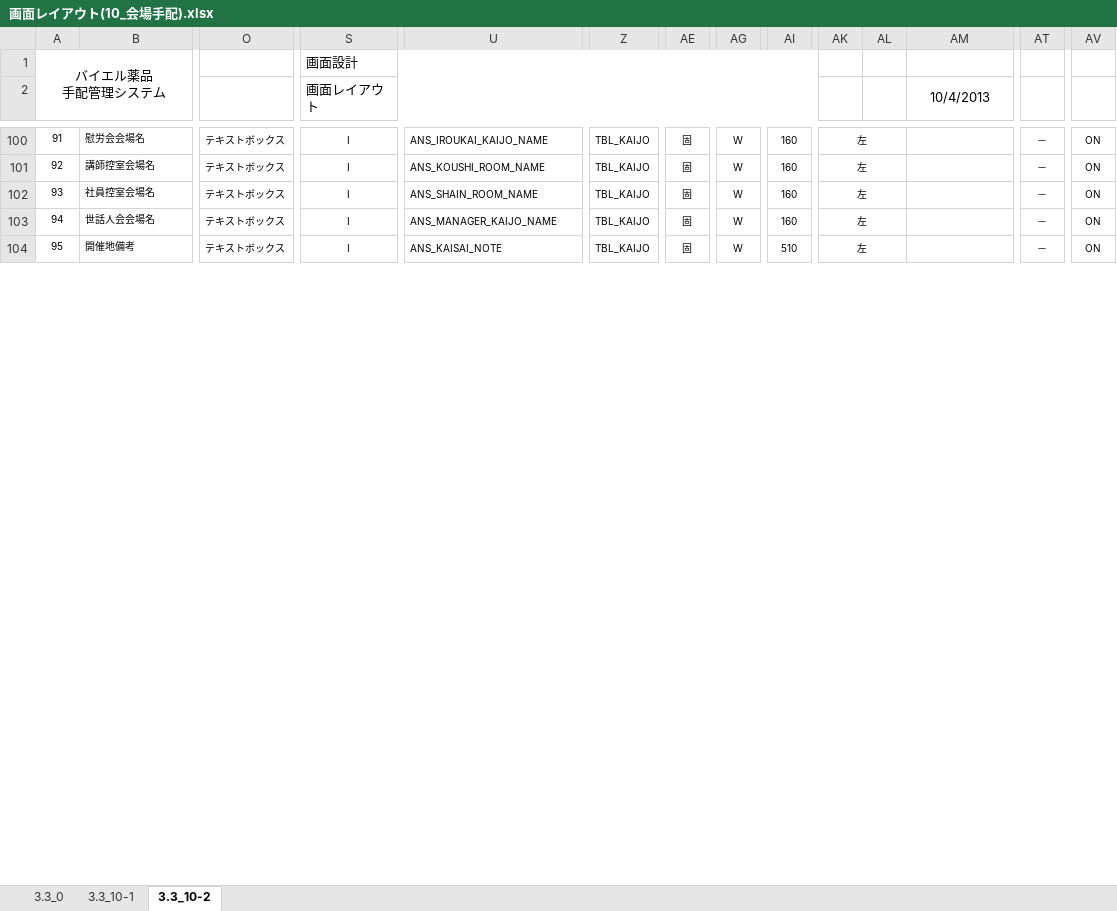
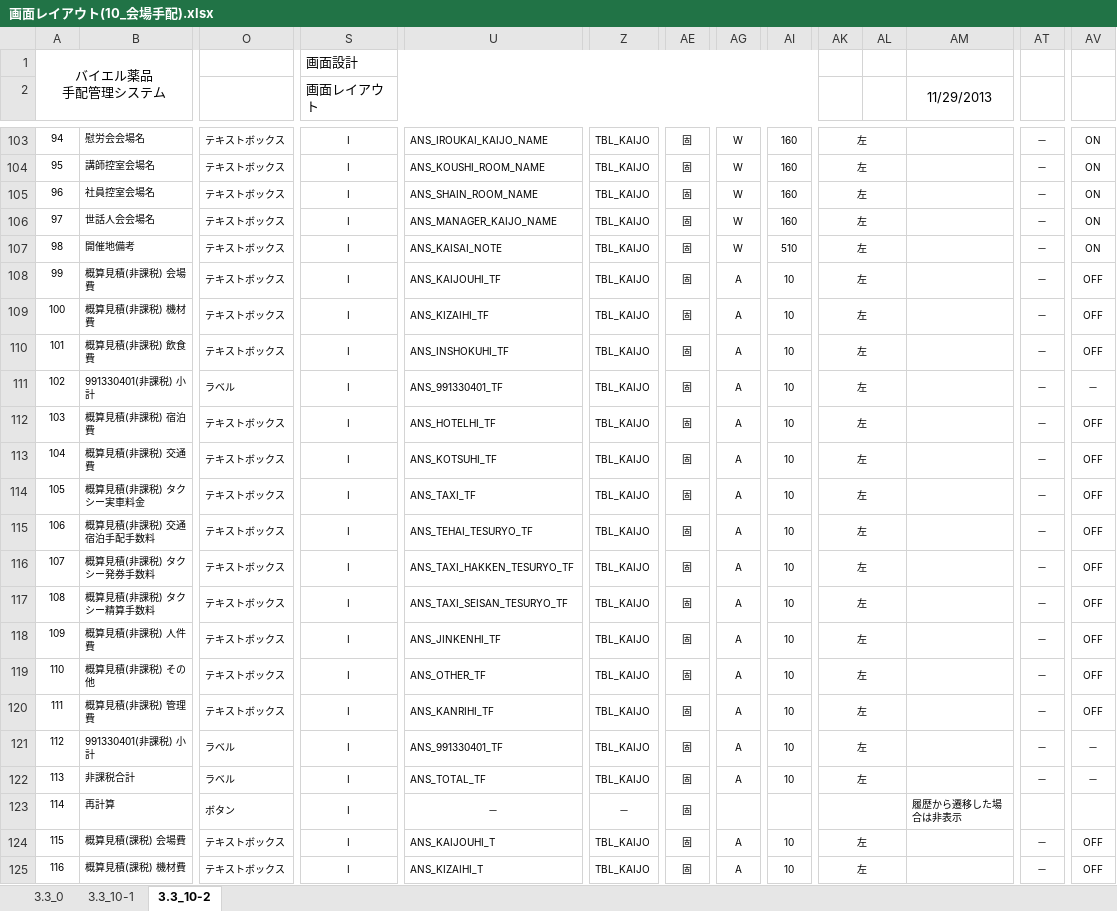
Before and after one commit to MakoYamada/pj_monolith, an Excel workbook: 20 開発資料/02.画面、帳票設計/画面レイアウト(10_会場手配).xlsx, sheet 3.3_10-2, drawn as a sheet; only a part is shown, gaps mark what is left out; values as stored, in another font and other column widths than the file's, no borders; rows hold the shown columns only; the diff covers the shown part only; the diff names each change by its address in the sheet, - before the commit and + after, or states it on an @@ line.

```diff
--- a/20 開発資料/02.画面、帳票設計/画面レイアウト(10_会場手配).xlsx (sheet 3.3_10-2)
+++ b/20 開発資料/02.画面、帳票設計/画面レイアウト(10_会場手配).xlsx (sheet 3.3_10-2)
-AM2: 10/4/2013
+AM2: 11/29/2013
@@ column A renumbered from row 12 down @@
+row 108: 99 | 概算見積(非課税) 会場費 | テキストボックス | I | ANS_KAIJOUHI_TF | TBL_KAIJO | 固 | A | 10 | 左 |  |  | － | OFF
+row 109: 100 | 概算見積(非課税) 機材費 | テキストボックス | I | ANS_KIZAIHI_TF | TBL_KAIJO | 固 | A | 10 | 左 |  |  | － | OFF
+row 110: 101 | 概算見積(非課税) 飲食費 | テキストボックス | I | ANS_INSHOKUHI_TF | TBL_KAIJO | 固 | A | 10 | 左 |  |  | － | OFF
@@ row 113 moved to row 111: 102 @@
+row 112: 103 | 概算見積(非課税) 宿泊費 | テキストボックス | I | ANS_HOTELHI_TF | TBL_KAIJO | 固 | A | 10 | 左 |  |  | － | OFF
+row 113: 104 | 概算見積(非課税) 交通費 | テキストボックス | I | ANS_KOTSUHI_TF | TBL_KAIJO | 固 | A | 10 | 左 |  |  | － | OFF
+row 114: 105 | 概算見積(非課税) タクシー実車料金 | テキストボックス | I | ANS_TAXI_TF | TBL_KAIJO | 固 | A | 10 | 左 |  |  | － | OFF
+row 115: 106 | 概算見積(非課税) 交通宿泊手配手数料 | テキストボックス | I | ANS_TEHAI_TESURYO_TF | TBL_KAIJO | 固 | A | 10 | 左 |  |  | － | OFF
+row 116: 107 | 概算見積(非課税) タクシー発券手数料 | テキストボックス | I | ANS_TAXI_HAKKEN_TESURYO_TF | TBL_KAIJO | 固 | A | 10 | 左 |  |  | － | OFF
+row 117: 108 | 概算見積(非課税) タクシー精算手数料 | テキストボックス | I | ANS_TAXI_SEISAN_TESURYO_TF | TBL_KAIJO | 固 | A | 10 | 左 |  |  | － | OFF
+row 118: 109 | 概算見積(非課税) 人件費 | テキストボックス | I | ANS_JINKENHI_TF | TBL_KAIJO | 固 | A | 10 | 左 |  |  | － | OFF
+row 119: 110 | 概算見積(非課税) その他 | テキストボックス | I | ANS_OTHER_TF | TBL_KAIJO | 固 | A | 10 | 左 |  |  | － | OFF
+row 120: 111 | 概算見積(非課税) 管理費 | テキストボックス | I | ANS_KANRIHI_TF | TBL_KAIJO | 固 | A | 10 | 左 |  |  | － | OFF
@@ row 123 moved to row 121: 112 @@
@@ row 124 moved to row 122: 113 @@
@@ row 136 moved to row 123: 114 @@
+row 124: 115 | 概算見積(課税) 会場費 | テキストボックス | I | ANS_KAIJOUHI_T | TBL_KAIJO | 固 | A | 10 | 左 |  |  | － | OFF
+row 125: 116 | 概算見積(課税) 機材費 | テキストボックス | I | ANS_KIZAIHI_T | TBL_KAIJO | 固 | A | 10 | 左 |  |  | － | OFF
```
Also changed, not shown: 10 added rows, 20 removed rows, 5 moved rows and 7 edited cells elsewhere in this sheet, sheet 3.3_10-1, charts or pictures, 20 開発資料/02.画面、帳票設計/画面レイアウト(11_会場手配履歴).xlsx, 20 開発資料/02.画面、帳票設計/画面レイアウト(18_ユーザマスタメンテナンス).xlsx, 15 other files.
